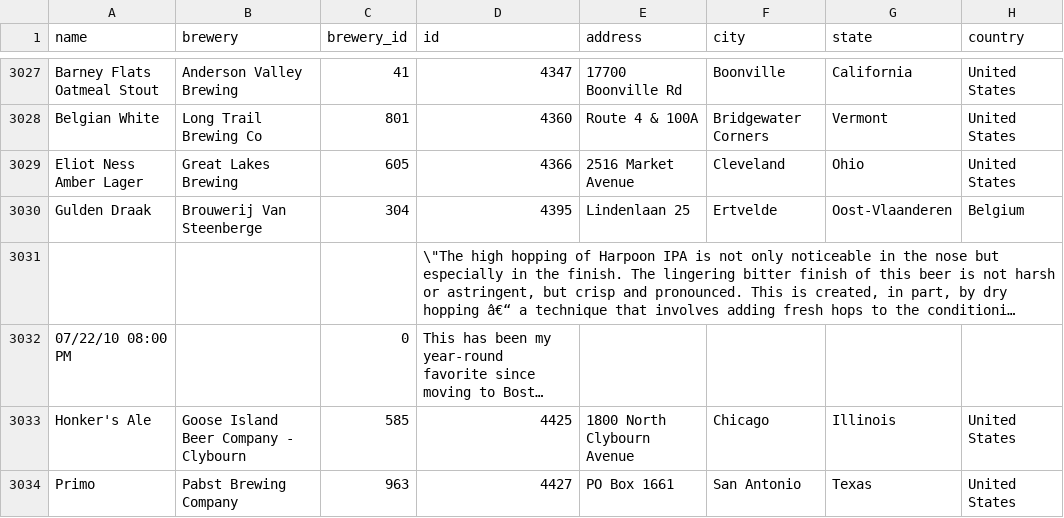
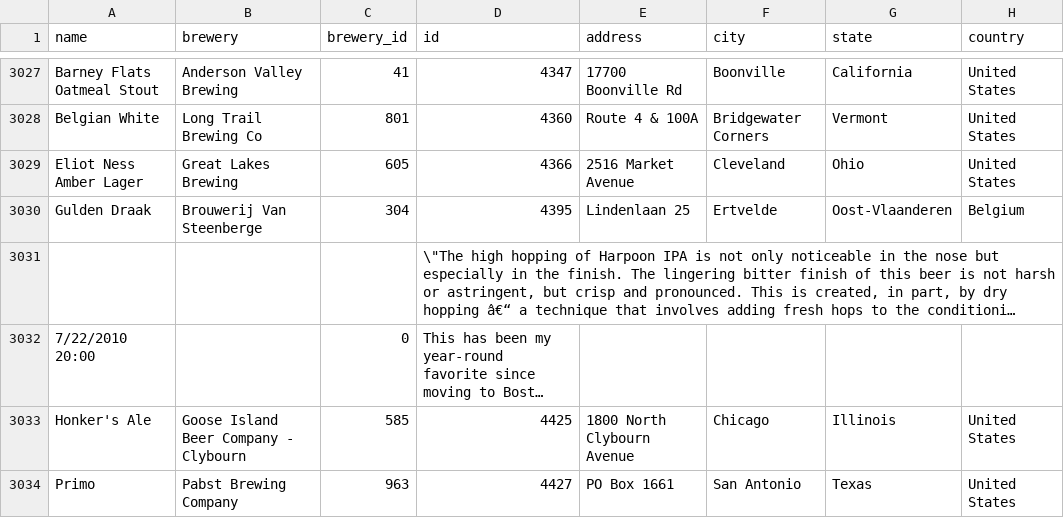
Before and after one commit to kerbob01/ETL_group-project, a CSV file: bbb.csv, drawn as a sheet; only a part is shown, gaps mark what is left out; long unchanged cells end in …; the diff covers the shown part only; the diff names each change by its address in the sheet, - before the commit and + after, or states it on an @@ line.

Commit message:
updated BBB.ipynb to insert data in to table

```diff
--- a/bbb.csv
+++ b/bbb.csv
-A3032 (name): 07/22/10 08:00 PM
+A3032 (name): 7/22/2010 20:00
```
Also changed, not shown: 18 edited cells elsewhere in this file, 2 other files.
